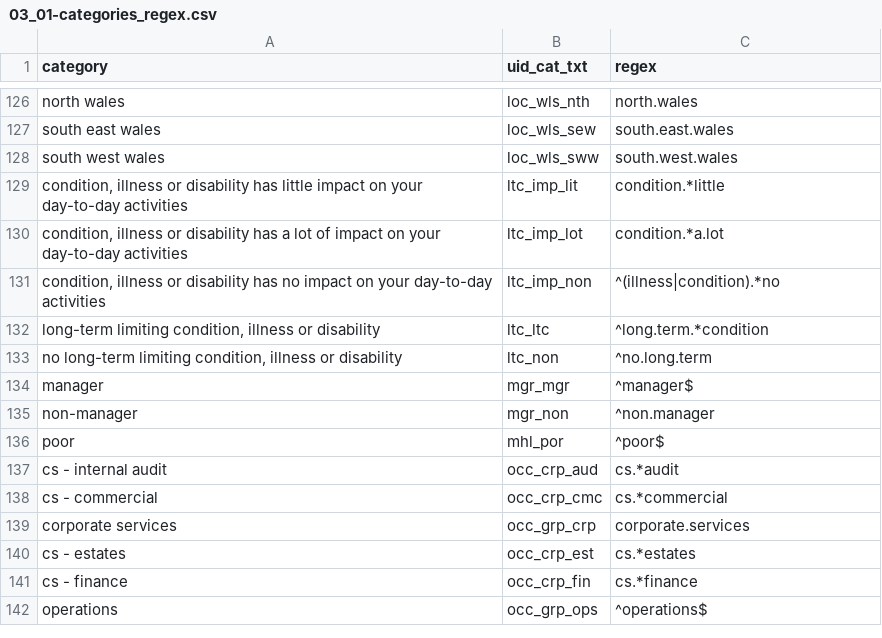
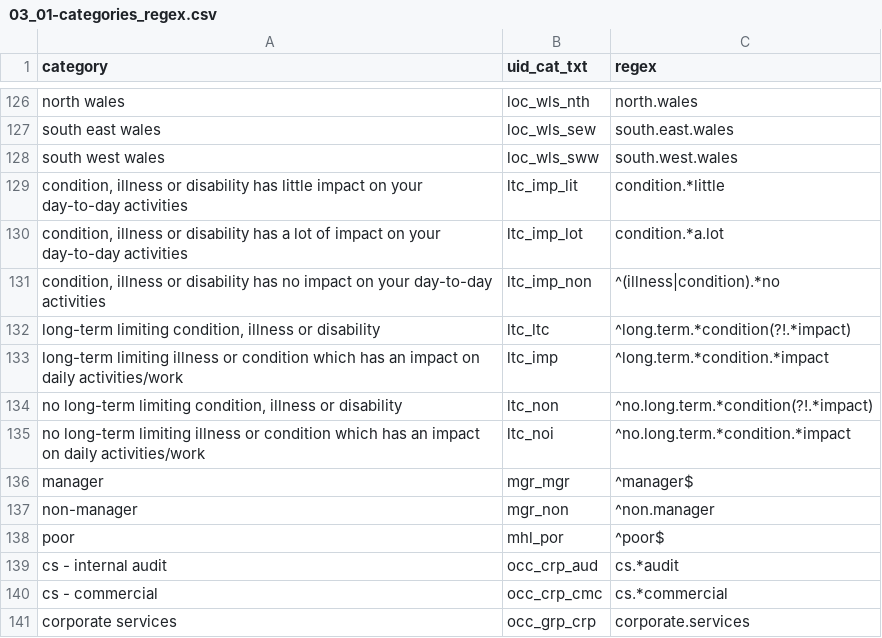
Before and after one commit to mattkerlogue/csps-data, a CSV file: proc/03-demographics_ref/03_01-categories_regex.csv, drawn as a sheet; only a part is shown, gaps mark what is left out; the shorter side is filled out with more unchanged rows.

```diff
--- a/proc/03-demographics_ref/03_01-categories_regex.csv
+++ b/proc/03-demographics_ref/03_01-categories_regex.csv
@@ -131,4 +131,6 @@ south west wales,loc_wls_sww,south.west.wales
 "condition, illness or disability has no impact on your day-to-day activities",ltc_imp_non,^(illness|condition).*no
-"long-term limiting condition, illness or disability",ltc_ltc,^long.term.*condition
-"no long-term limiting condition, illness or disability",ltc_non,^no.long.term
+"long-term limiting condition, illness or disability",ltc_ltc,^long.term.*condition(?!.*impact)
+"long-term limiting illness or condition which has an impact on daily activities/work",ltc_imp,^long.term.*condition.*impact
+"no long-term limiting condition, illness or disability",ltc_non,^no.long.term.*condition(?!.*impact)
+"no long-term limiting illness or condition which has an impact on daily activities/work",ltc_noi,^no.long.term.*condition.*impact
 manager,mgr_mgr,^manager$
```
Also changed, not shown: proc/01-questions_ref/01_02-unq_qs.csv, proc/01-questions_ref/01_02-unq_qs_regex.csv, 44 other files.
